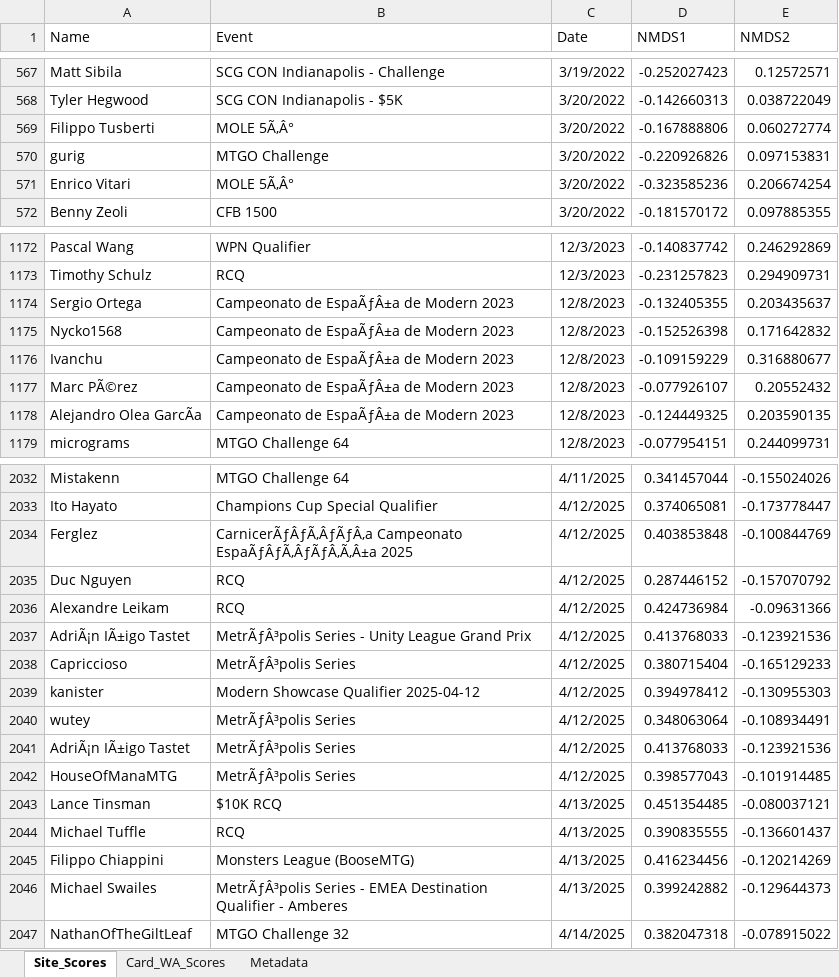
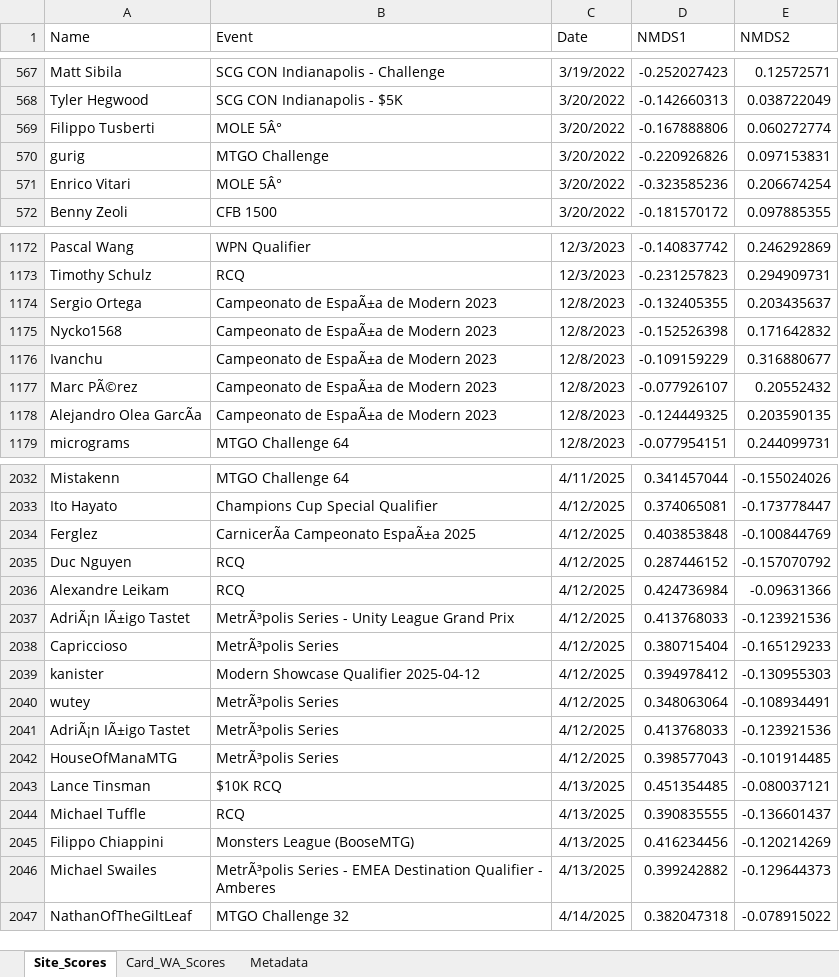
Before and after one commit to TheDrakeHaven/amulet-challenge-hist, an Excel workbook: nmds_results.xlsx, sheet Site_Scores, drawn as a sheet; only a part is shown, gaps mark what is left out; values as stored, in another font and other column widths than the file's, no borders; the diff covers the shown part only; the diff names each change by its address in the sheet, - before the commit and + after, or states it on an @@ line.

Commit message:
Add files via upload

```diff
--- a/nmds_results.xlsx (sheet Site_Scores)
+++ b/nmds_results.xlsx (sheet Site_Scores)
-B569 (Event): MOLE 5Ã‚Â°
+B569 (Event): MOLE 5Â°
-B571 (Event): MOLE 5Ã‚Â°
+B571 (Event): MOLE 5Â°
-B1174:B1178 (Event): Campeonato de EspaÃƒÂ±a de Modern 2023
+B1174:B1178 (Event): Campeonato de EspaÃ±a de Modern 2023
-B2034 (Event): CarnicerÃƒÂƒÃ‚ÂƒÃƒÂ‚a Campeonato EspaÃƒÂƒÃ‚ÂƒÃƒÂ‚Ã‚Â±a 2025
+B2034 (Event): CarnicerÃa Campeonato EspaÃ±a 2025
-B2037 (Event): MetrÃƒÂ³polis Series - Unity League Grand Prix
+B2037 (Event): MetrÃ³polis Series - Unity League Grand Prix
-B2038 (Event): MetrÃƒÂ³polis Series
+B2038 (Event): MetrÃ³polis Series
-B2040:B2042 (Event): MetrÃƒÂ³polis Series
+B2040:B2042 (Event): MetrÃ³polis Series
-B2046 (Event): MetrÃƒÂ³polis Series -…
+B2046 (Event): MetrÃ³polis Series -…
```
Also changed, not shown: 14 edited cells elsewhere in this sheet.
